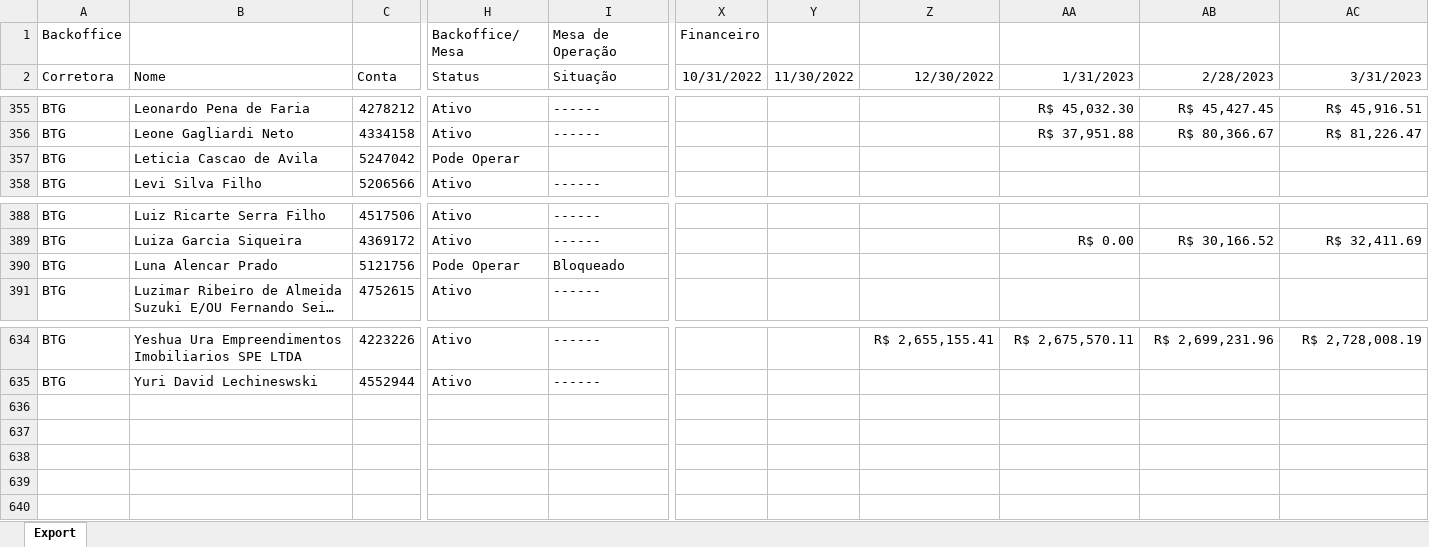
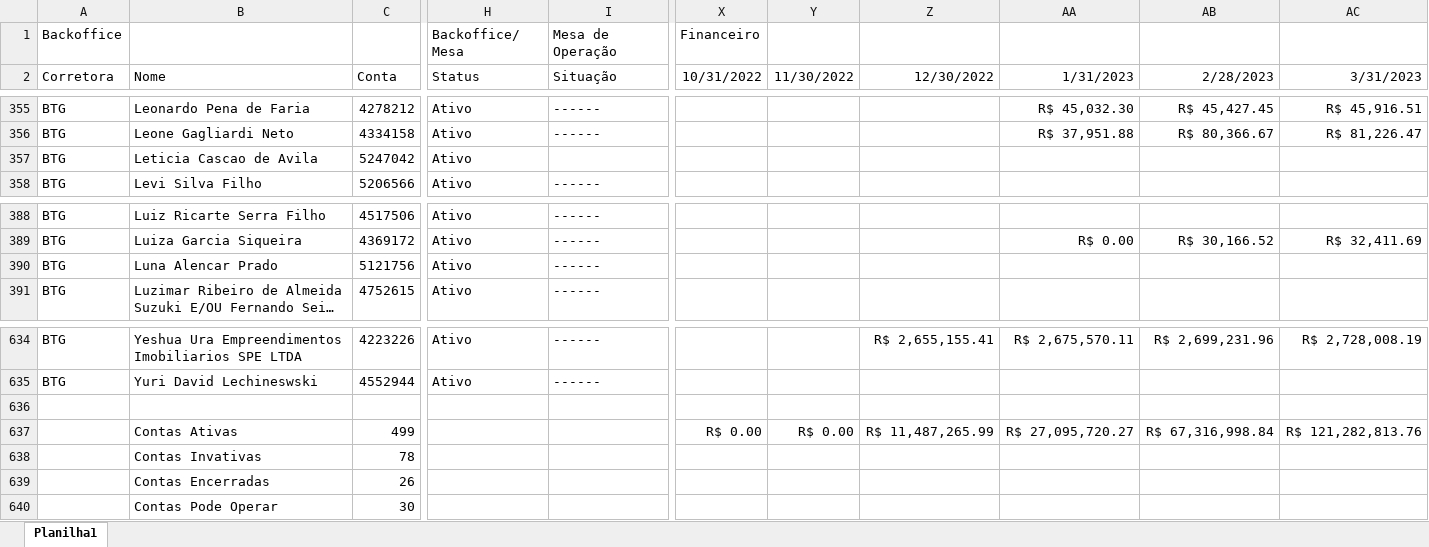
Before and after one commit to lauroteles/app_mesa_de_opera-es_corrigido, an Excel workbook: controle.xlsx, sheet Planilha1, drawn as a sheet; only a part is shown, gaps mark what is left out; long unchanged cells end in …; values as stored, in another font and other column widths than the file's, no borders; rows hold the shown columns only; the diff names each change by its address in the sheet, - before the commit and + after, or states it on an @@ line.

```diff
--- a/controle.xlsx (sheet Planilha1)
+++ b/controle.xlsx (sheet Planilha1)
-sheet tab: Export
+sheet tab: Planilha1
-H357 (Status): Pode Operar
+H357 (Status): Ativo
-H390 (Status): Pode Operar
+H390 (Status): Ativo
-I390 (Situação): Bloqueado
+I390 (Situação): ------
+row 636: (empty)
+row 637:  | Contas Ativas | 499 |  |  | R$ 0.00 | R$ 0.00 | R$ 11,487,265.99 | R$ 27,095,720.27 | R$ 67,316,998.84 | R$ 121,282,813.76
+row 638:  | Contas Invativas | 78
+row 639:  | Contas Encerradas | 26
+row 640:  | Contas Pode Operar | 30
```
Also changed, not shown: PL Total.xlsx, Saldo.xlsx.
